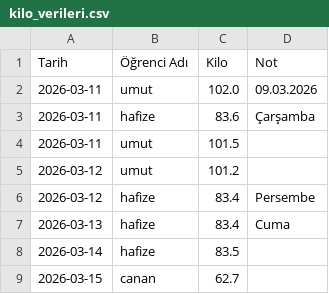
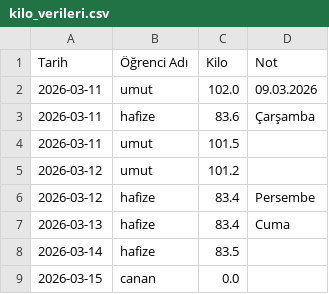
Before and after one commit to coachsahan/halil-sahan-app, a CSV file: kilo_verileri.csv, drawn as a sheet.

Commit message:
Veri Güncelleme: 2026-03-15

```diff
--- a/kilo_verileri.csv
+++ b/kilo_verileri.csv
@@ -8,2 +8,2 @@ Tarih,Öğrenci Adı,Kilo,Not
 2026-03-14,hafize,83.5,
-2026-03-15,canan,62.7,
+2026-03-15,canan,0.0,
```
